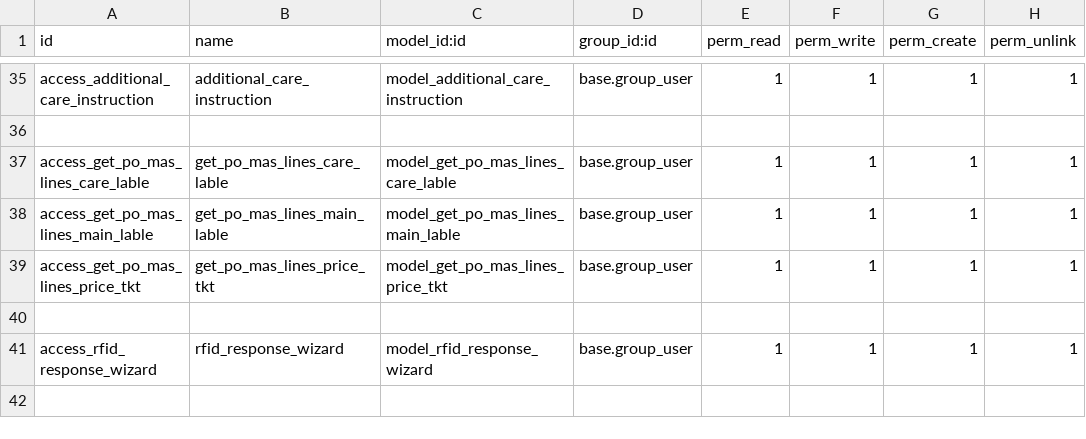
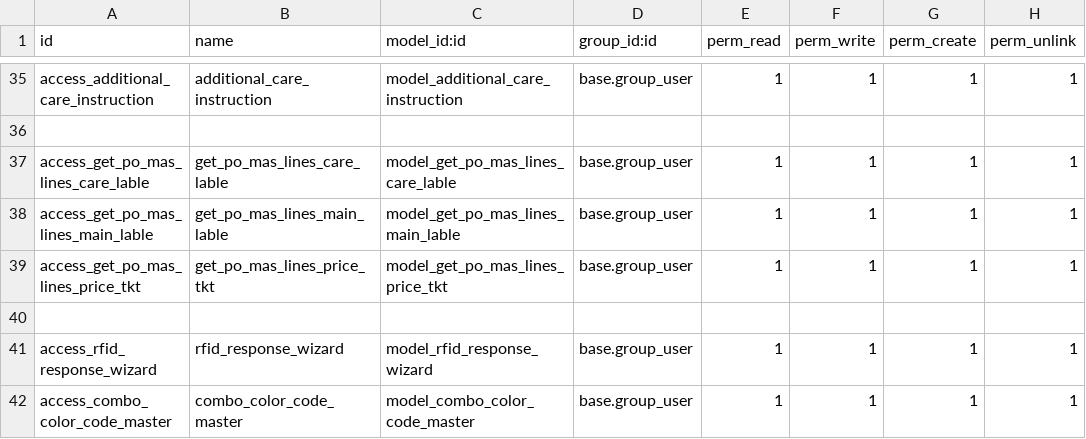
Before and after one commit to shahidhmohamed/itl_lbx_v2, a CSV file: ITL_LBX_MS_V2/security/ir.model.access.csv, drawn as a sheet; only a part is shown, gaps mark what is left out.

```diff
--- a/ITL_LBX_MS_V2/security/ir.model.access.csv
+++ b/ITL_LBX_MS_V2/security/ir.model.access.csv
@@ -41 +41,2 @@ access_get_po_mas_lines_price_tkt,get_po_mas_lines_price_tkt,model_get_po_mas_li
 access_rfid_response_wizard,rfid_response_wizard,model_rfid_response_wizard,base.group_user,1,1,1,1
+access_combo_color_code_master,combo_color_code_master,model_combo_color_code_master,base.group_user,1,1,1,1
```
Also changed, not shown: 20 other files.
